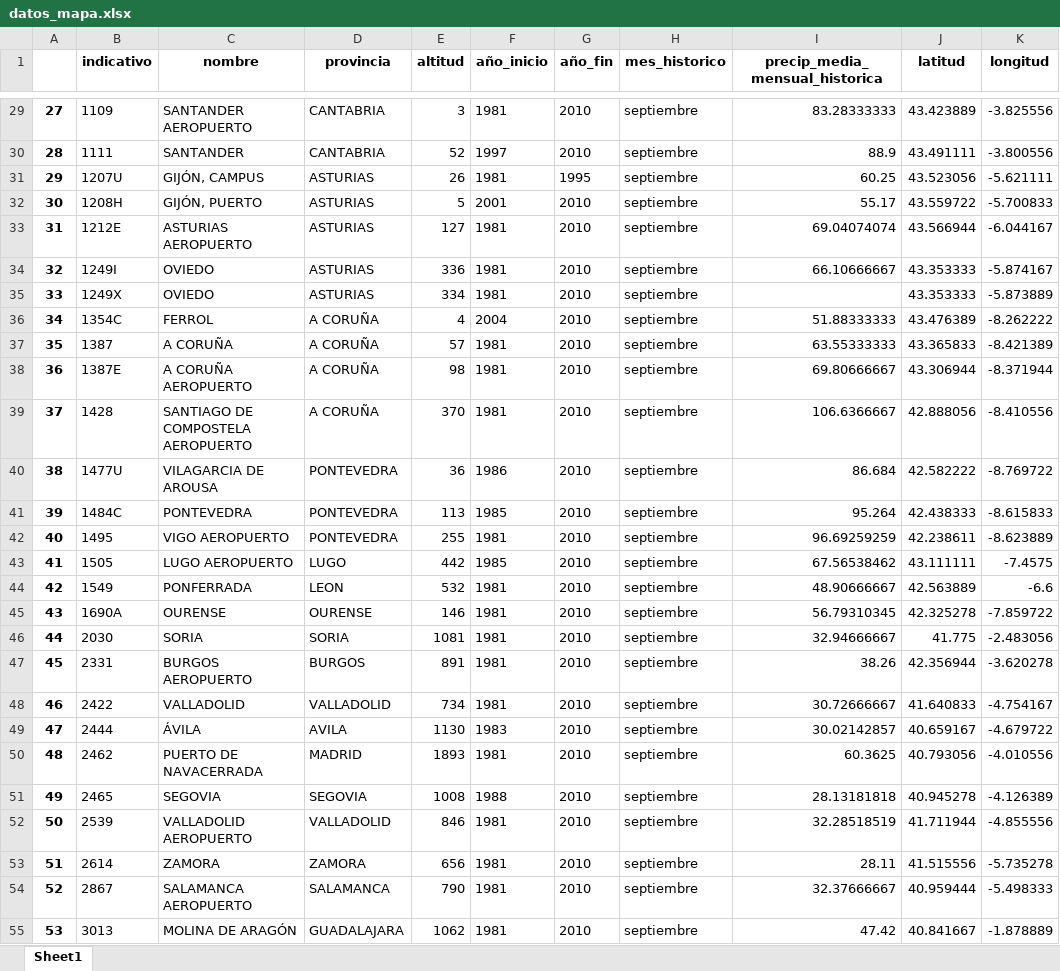
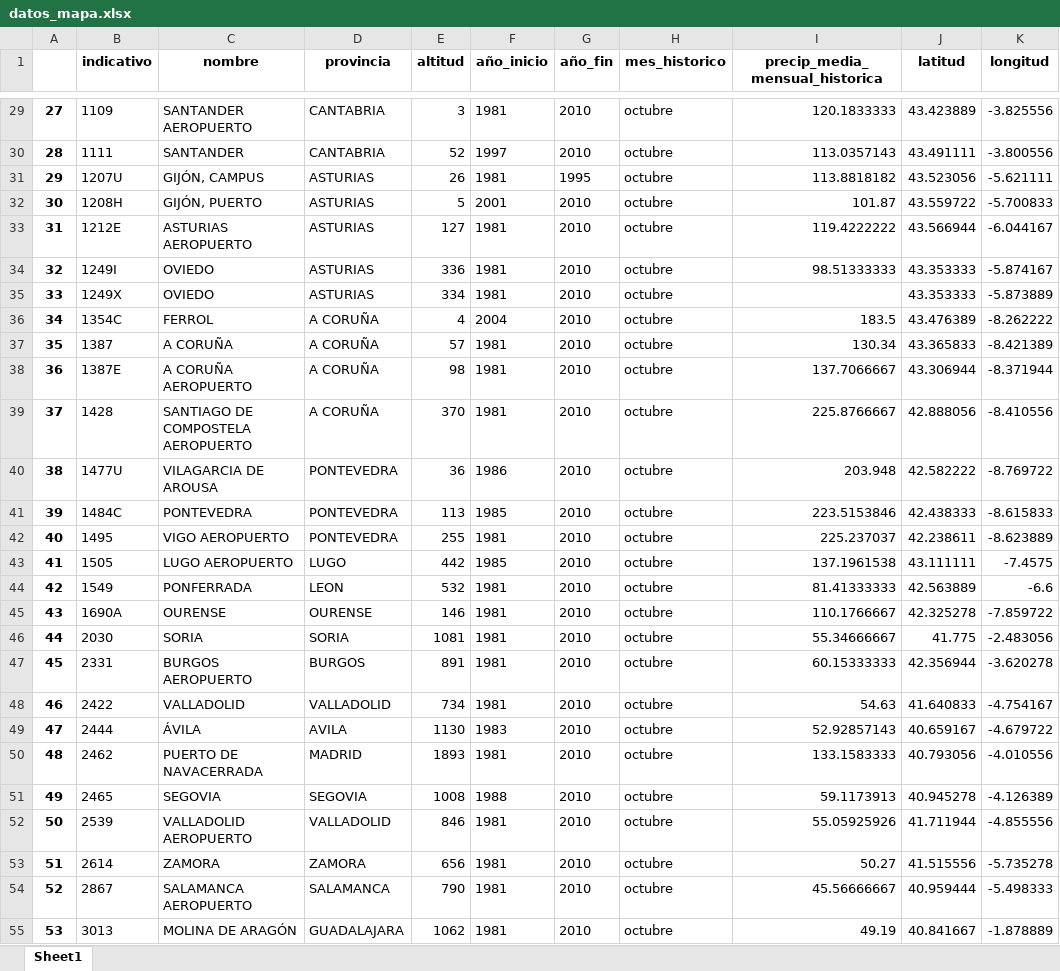
Before and after one commit to Newtral-datos/panel_lluvias, an Excel workbook: complementarios_lluvias/datos_mapa.xlsx, sheet Sheet1, drawn as a sheet; only a part is shown, gaps mark what is left out; values as stored, in another font and other column widths than the file's, no borders; the diff covers the shown part only; the diff names each change by its address in the sheet, - before the commit and + after, or states it on an @@ line.

```diff
--- a/complementarios_lluvias/datos_mapa.xlsx (sheet Sheet1)
+++ b/complementarios_lluvias/datos_mapa.xlsx (sheet Sheet1)
-H29:H55 (mes_historico): septiembre
+H29:H55 (mes_historico): octubre
-I29 (precip_media_mensual_historica): 83.28333333
+I29 (precip_media_mensual_historica): 120.1833333
-I30 (precip_media_mensual_historica): 88.9
+I30 (precip_media_mensual_historica): 113.0357143
-I31 (precip_media_mensual_historica): 60.25
+I31 (precip_media_mensual_historica): 113.8818182
-I32 (precip_media_mensual_historica): 55.17
+I32 (precip_media_mensual_historica): 101.87
-I33 (precip_media_mensual_historica): 69.04074074
+I33 (precip_media_mensual_historica): 119.4222222
-I34 (precip_media_mensual_historica): 66.10666667
+I34 (precip_media_mensual_historica): 98.51333333
-I36 (precip_media_mensual_historica): 51.88333333
+I36 (precip_media_mensual_historica): 183.5
-I37 (precip_media_mensual_historica): 63.55333333
+I37 (precip_media_mensual_historica): 130.34
-I38 (precip_media_mensual_historica): 69.80666667
+I38 (precip_media_mensual_historica): 137.7066667
-I39 (precip_media_mensual_historica): 106.6366667
+I39 (precip_media_mensual_historica): 225.8766667
-I40 (precip_media_mensual_historica): 86.684
+I40 (precip_media_mensual_historica): 203.948
-I41 (precip_media_mensual_historica): 95.264
+I41 (precip_media_mensual_historica): 223.5153846
-I42 (precip_media_mensual_historica): 96.69259259
+I42 (precip_media_mensual_historica): 225.237037
-I43 (precip_media_mensual_historica): 67.56538462
+I43 (precip_media_mensual_historica): 137.1961538
-I44 (precip_media_mensual_historica): 48.90666667
+I44 (precip_media_mensual_historica): 81.41333333
-I45 (precip_media_mensual_historica): 56.79310345
+I45 (precip_media_mensual_historica): 110.1766667
-I46 (precip_media_mensual_historica): 32.94666667
+I46 (precip_media_mensual_historica): 55.34666667
-I47 (precip_media_mensual_historica): 38.26
+I47 (precip_media_mensual_historica): 60.15333333
-I48 (precip_media_mensual_historica): 30.72666667
+I48 (precip_media_mensual_historica): 54.63
-I49 (precip_media_mensual_historica): 30.02142857
+I49 (precip_media_mensual_historica): 52.92857143
-I50 (precip_media_mensual_historica): 60.3625
+I50 (precip_media_mensual_historica): 133.1583333
-I51 (precip_media_mensual_historica): 28.13181818
+I51 (precip_media_mensual_historica): 59.1173913
-I52 (precip_media_mensual_historica): 32.28518519
+I52 (precip_media_mensual_historica): 55.05925926
-I53 (precip_media_mensual_historica): 28.11
+I53 (precip_media_mensual_historica): 50.27
-I54 (precip_media_mensual_historica): 32.37666667
+I54 (precip_media_mensual_historica): 45.56666667
-I55 (precip_media_mensual_historica): 47.42
+I55 (precip_media_mensual_historica): 49.19
```
Also changed, not shown: 140 edited cells elsewhere in this sheet.
